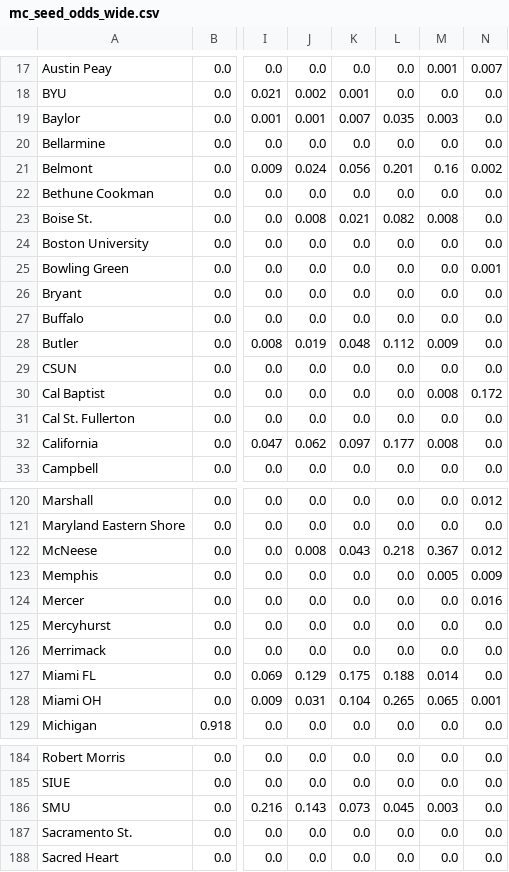
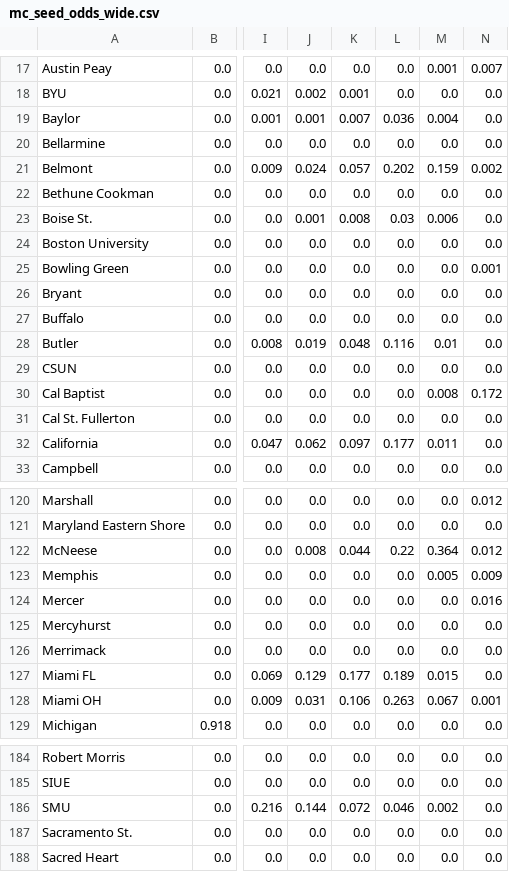
Before and after one commit to Colin-Hanley1/cbb-analytics, a CSV file: mc_out/mc_seed_odds_wide.csv, drawn as a sheet; only a part is shown, gaps mark what is left out; the diff covers the shown part only; the diff names each change by its address in the sheet, - before the commit and + after, or states it on an @@ line.

```diff
--- a/mc_out/mc_seed_odds_wide.csv
+++ b/mc_out/mc_seed_odds_wide.csv
-L19: 0.035
+L19: 0.036
-M19: 0.003
+M19: 0.004
-K21: 0.056
+K21: 0.057
-L21: 0.201
+L21: 0.202
-M21: 0.16
+M21: 0.159
-J23: 0.008
+J23: 0.001
-K23: 0.021
+K23: 0.008
-L23: 0.082
+L23: 0.03
-M23: 0.008
+M23: 0.006
-L28: 0.112
+L28: 0.116
-M28: 0.009
+M28: 0.01
-M32: 0.008
+M32: 0.011
-K122: 0.043
+K122: 0.044
-L122: 0.218
+L122: 0.22
-M122: 0.367
+M122: 0.364
-K127: 0.175
+K127: 0.177
-L127: 0.188
+L127: 0.189
-M127: 0.014
+M127: 0.015
-K128: 0.104
+K128: 0.106
-L128: 0.265
+L128: 0.263
-M128: 0.065
+M128: 0.067
-J186: 0.143
+J186: 0.144
-K186: 0.073
+K186: 0.072
-L186: 0.045
+L186: 0.046
-M186: 0.003
+M186: 0.002
```
Also changed, not shown: 49 edited cells elsewhere in this file, mc_out/mc_field_odds.csv, mc_out/mc_seed_odds_long.csv, 11 other files.
